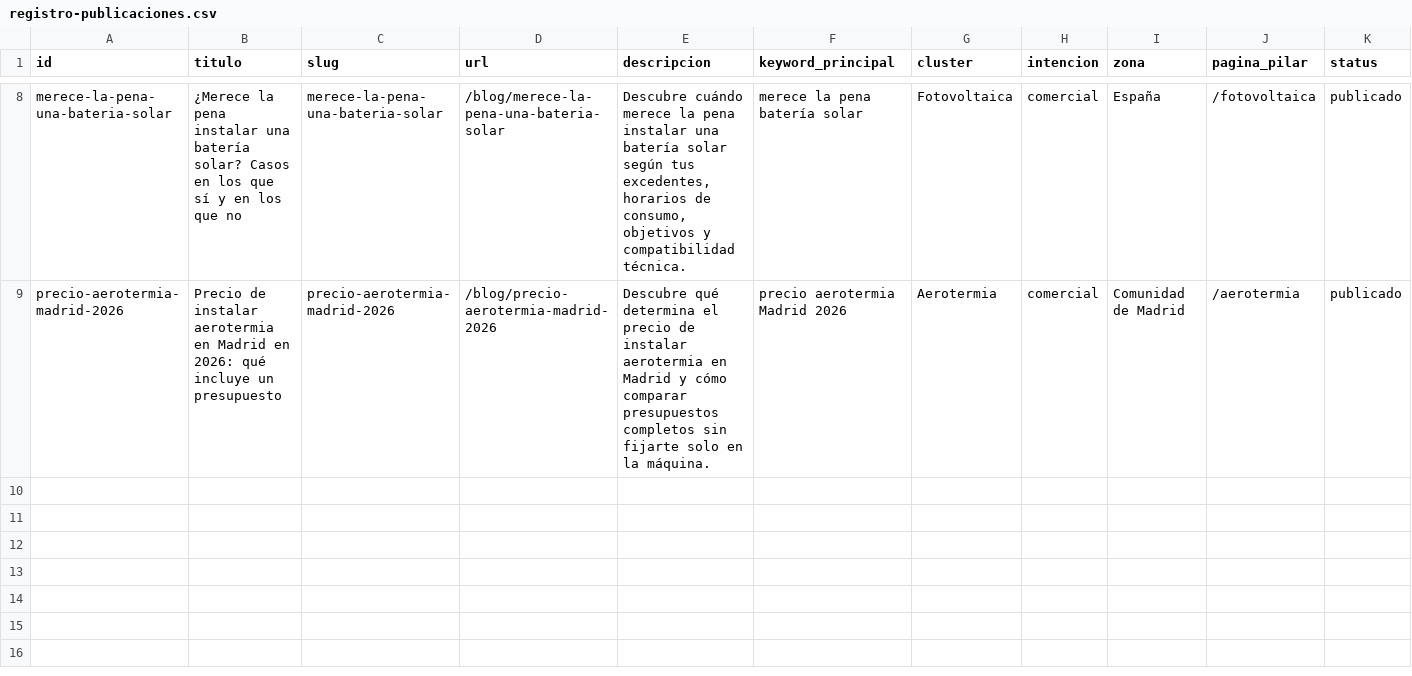
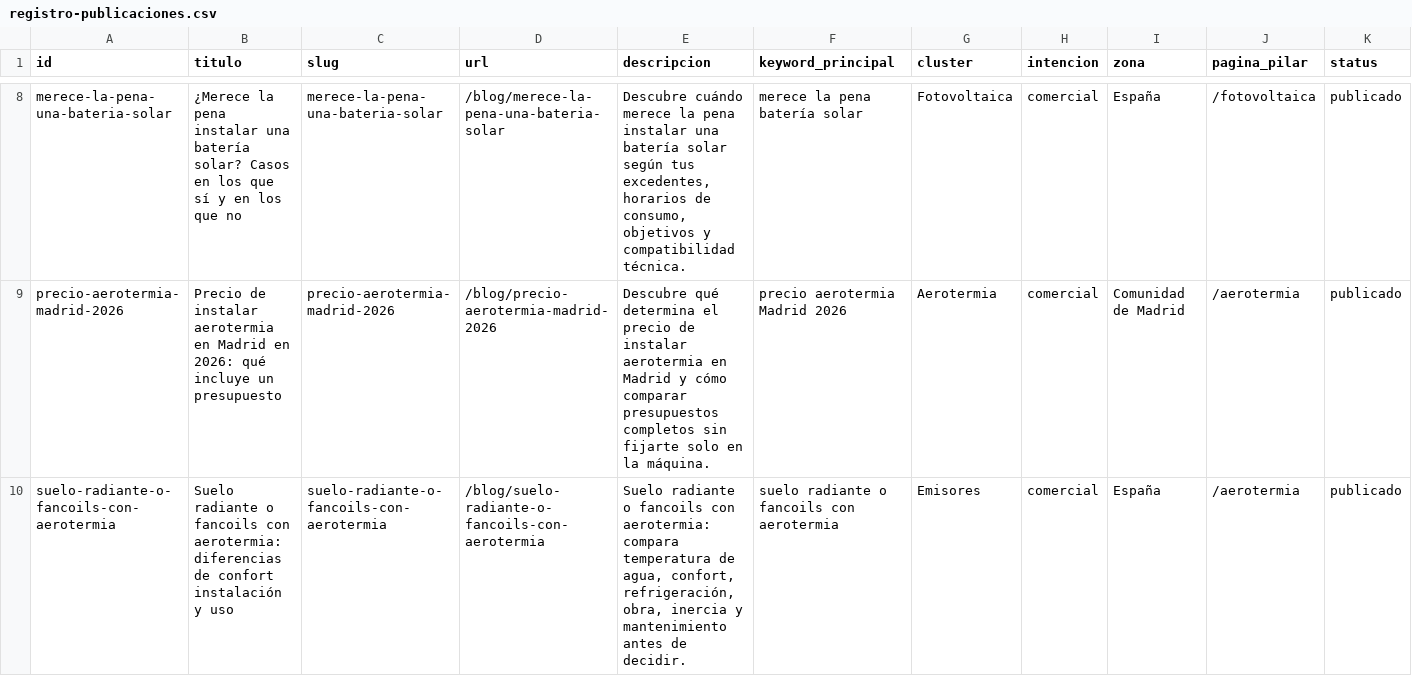
Before and after one commit to DevErickDiCE/maclima, a CSV file: docs/seo/registro-publicaciones.csv, drawn as a sheet; only a part is shown, gaps mark what is left out; rows hold the shown columns only; the diff names each change by its address in the sheet, - before the commit and + after, or states it on an @@ line.

```diff
--- a/docs/seo/registro-publicaciones.csv
+++ b/docs/seo/registro-publicaciones.csv
+row 10: suelo-radiante-o-fancoils-con-aerotermia | Suelo radiante o fancoils con aerotermia: diferencias de confort instalación y uso | suelo-radiante-o-fancoils-con-aerotermia | /blog/suelo-radiante-o-fancoils-con-aerotermia | Suelo radiante o fancoils con aerotermia: compara temperatura de agua, confort, refrigeración, obra, inercia y mantenimiento antes de decidir. | suelo radiante o fancoils con aerotermia | Emisores | comercial | España | /aerotermia | publicado
```
Also changed, not shown: docs/seo/calendario-publicaciones.csv, 2 other files.
